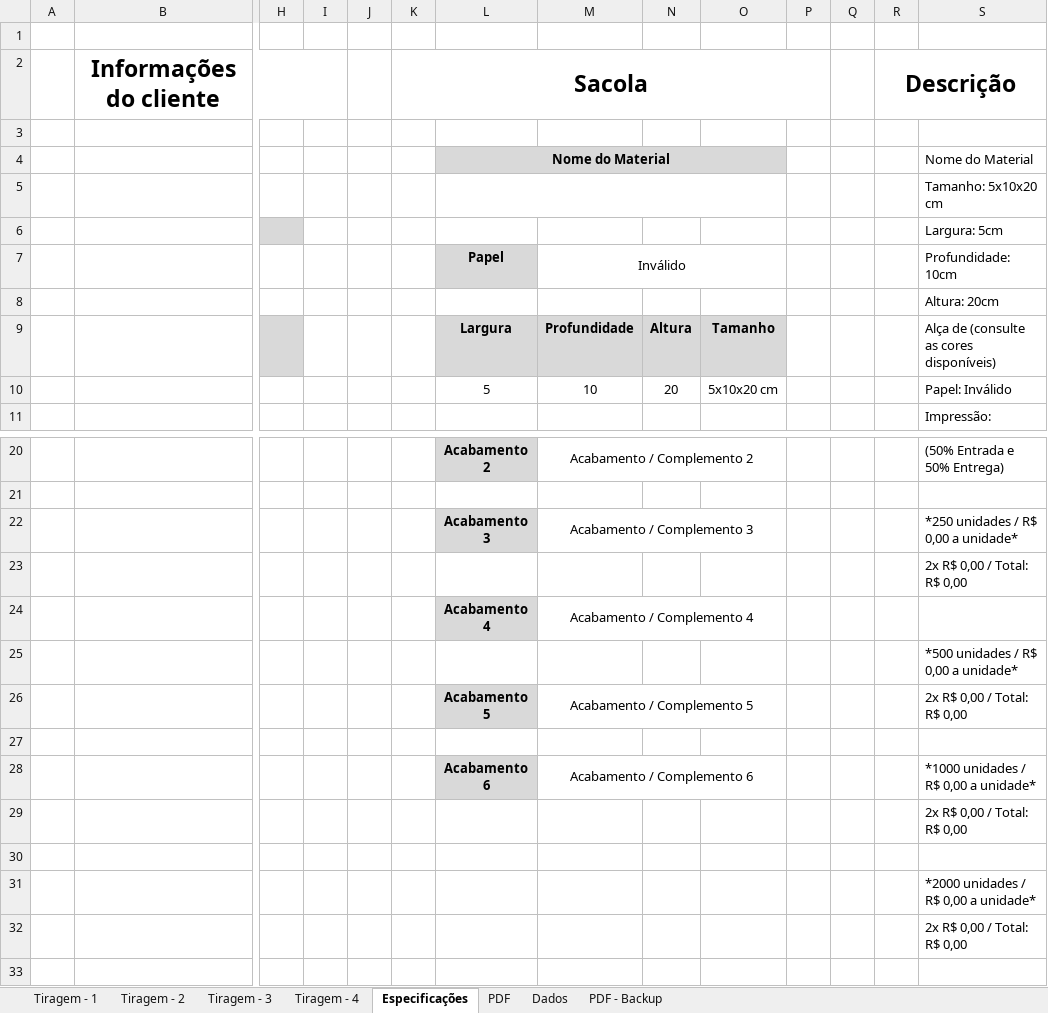
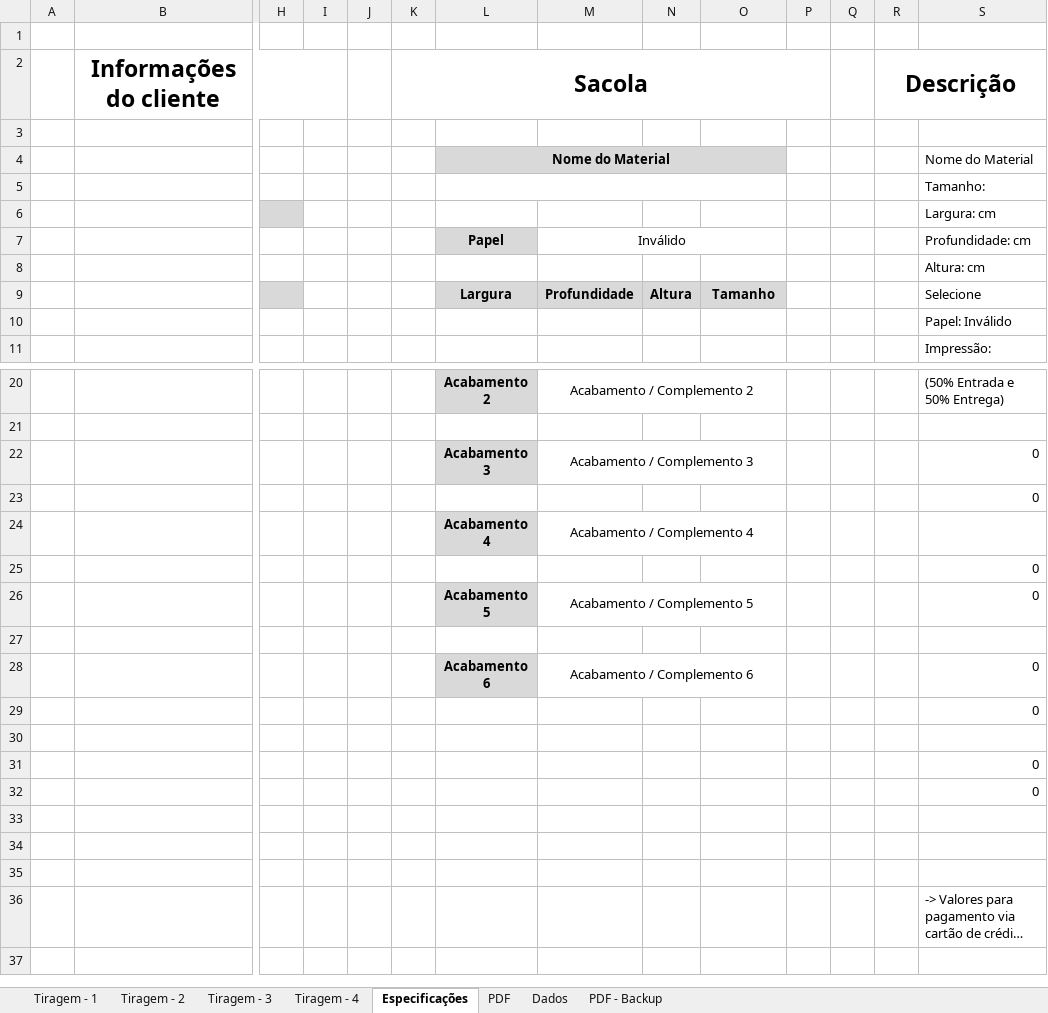
Before and after one commit to NeuberJone/montagemTabelaOrcamento, an Excel workbook: Orçamento Teste.xlsm, sheet Especificações, drawn as a sheet; only a part is shown, gaps mark what is left out; the shorter side is filled out with more unchanged rows; long unchanged cells end in …; values as stored, in another font and other column widths than the file's, no borders; charts and pictures and conditional formats not drawn; removed rows and columns are numbered as before the commit, all else as after; rows hold the shown columns only; the diff covers the shown part only; the diff names each change by its address in the sheet, - before the commit and + after, or states it on an @@ line.

```diff
--- a/Orçamento Teste.xlsm (sheet Especificações)
+++ b/Orçamento Teste.xlsm (sheet Especificações)
-S5: Tamanho: 5x10x20 cm
+S5: Tamanho:
-S6: Largura: 5cm
+S6: Largura: cm
-S7: Profundidade: 10cm
+S7: Profundidade: cm
-S8: Altura: 20cm
+S8: Altura: cm
-S9: Alça de (consulte as cores disponíveis)
+S9: Selecione
-row 10:  |  |  |  |  |  | 5 | 10 | 20 | 5x10x20 cm |  |  |  | Papel: Inválido
+row 10:  |  |  |  |  |  |  |  |  |  |  |  |  | Papel: Inválido
-S22: *250 unidades / R$ 0,00 a unidade*
+S22: 0
-S23: 2x R$ 0,00 / Total: R$ 0,00
+S23: 0
-S25: *500 unidades / R$ 0,00 a unidade*
+S25: 0
-S26: 2x R$ 0,00 / Total: R$ 0,00
+S26: 0
-S28: *1000 unidades / R$ 0,00 a unidade*
+S28: 0
-S29: 2x R$ 0,00 / Total: R$ 0,00
+S29: 0
-S31: *2000 unidades / R$ 0,00 a unidade*
+S31: 0
-S32: 2x R$ 0,00 / Total: R$ 0,00
+S32: 0
```
Also changed, not shown: 8 edited cells elsewhere in this sheet, sheet PDF - Backup, sheet PDF, 5 other files.
